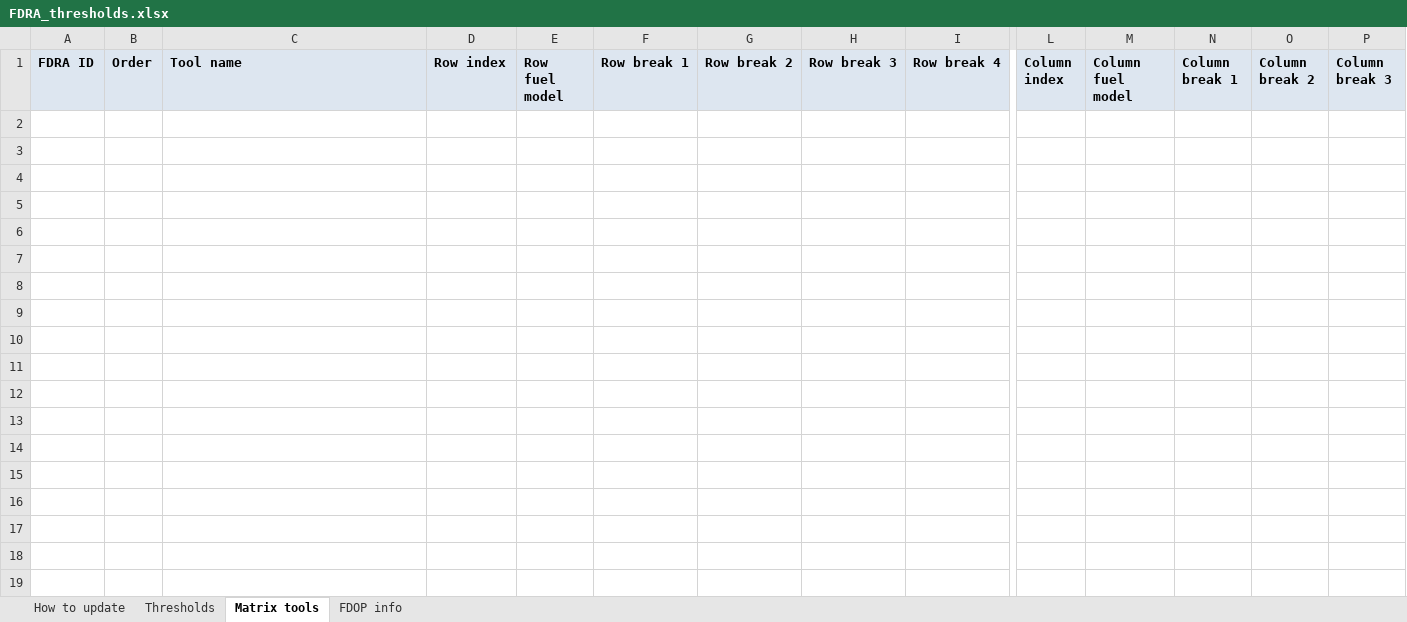
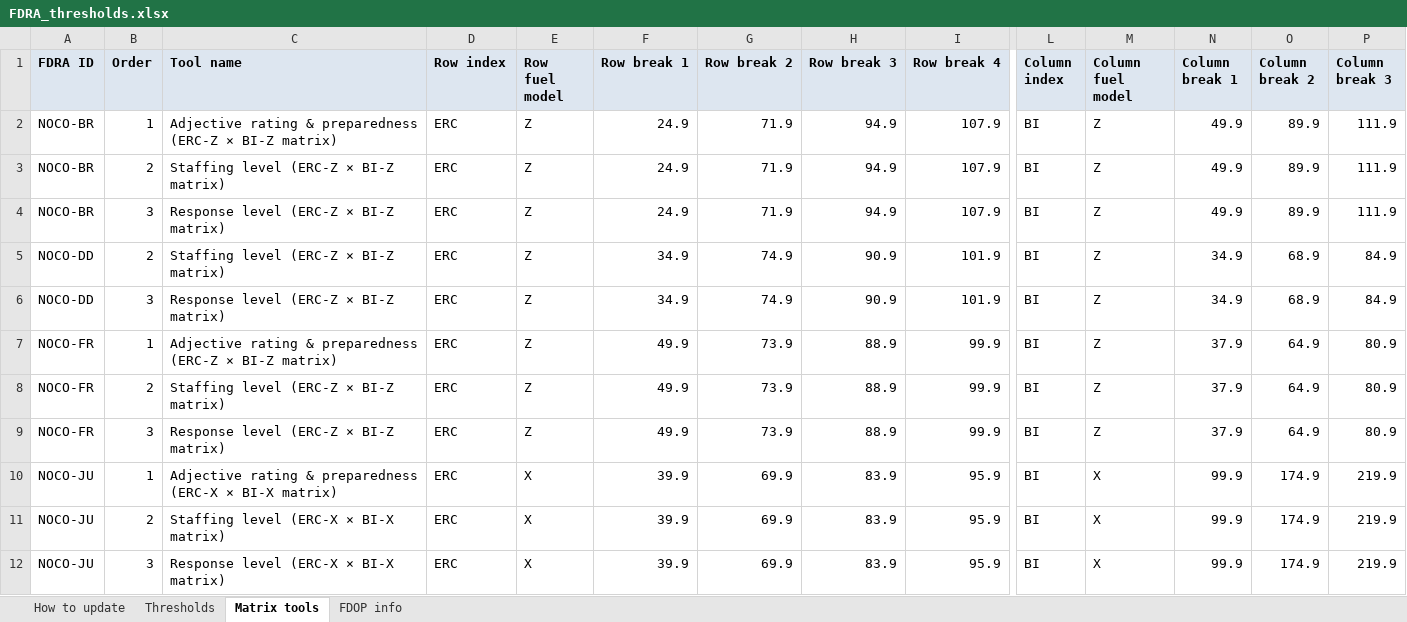
Before and after one commit to RaeRaeC/NOCO-fire-danger, an Excel workbook: site/thresholds/FDRA_thresholds.xlsx, sheet Matrix tools, drawn as a sheet; only a part is shown, gaps mark what is left out; values as stored, in another font and other column widths than the file's, no borders; rows hold the shown columns only; the diff names each change by its address in the sheet, - before the commit and + after, or states it on an @@ line.

```diff
--- a/site/thresholds/FDRA_thresholds.xlsx (sheet Matrix tools)
+++ b/site/thresholds/FDRA_thresholds.xlsx (sheet Matrix tools)
+row 2: NOCO-BR | 1 | Adjective rating & preparedness (ERC-Z × BI-Z matrix) | ERC | Z | 24.9 | 71.9 | 94.9 | 107.9 | BI | Z | 49.9 | 89.9 | 111.9
+row 3: NOCO-BR | 2 | Staffing level (ERC-Z × BI-Z matrix) | ERC | Z | 24.9 | 71.9 | 94.9 | 107.9 | BI | Z | 49.9 | 89.9 | 111.9
+row 4: NOCO-BR | 3 | Response level (ERC-Z × BI-Z matrix) | ERC | Z | 24.9 | 71.9 | 94.9 | 107.9 | BI | Z | 49.9 | 89.9 | 111.9
+row 5: NOCO-DD | 2 | Staffing level (ERC-Z × BI-Z matrix) | ERC | Z | 34.9 | 74.9 | 90.9 | 101.9 | BI | Z | 34.9 | 68.9 | 84.9
+row 6: NOCO-DD | 3 | Response level (ERC-Z × BI-Z matrix) | ERC | Z | 34.9 | 74.9 | 90.9 | 101.9 | BI | Z | 34.9 | 68.9 | 84.9
+row 7: NOCO-FR | 1 | Adjective rating & preparedness (ERC-Z × BI-Z matrix) | ERC | Z | 49.9 | 73.9 | 88.9 | 99.9 | BI | Z | 37.9 | 64.9 | 80.9
+row 8: NOCO-FR | 2 | Staffing level (ERC-Z × BI-Z matrix) | ERC | Z | 49.9 | 73.9 | 88.9 | 99.9 | BI | Z | 37.9 | 64.9 | 80.9
+row 9: NOCO-FR | 3 | Response level (ERC-Z × BI-Z matrix) | ERC | Z | 49.9 | 73.9 | 88.9 | 99.9 | BI | Z | 37.9 | 64.9 | 80.9
+row 10: NOCO-JU | 1 | Adjective rating & preparedness (ERC-X × BI-X matrix) | ERC | X | 39.9 | 69.9 | 83.9 | 95.9 | BI | X | 99.9 | 174.9 | 219.9
+row 11: NOCO-JU | 2 | Staffing level (ERC-X × BI-X matrix) | ERC | X | 39.9 | 69.9 | 83.9 | 95.9 | BI | X | 99.9 | 174.9 | 219.9
+row 12: NOCO-JU | 3 | Response level (ERC-X × BI-X matrix) | ERC | X | 39.9 | 69.9 | 83.9 | 95.9 | BI | X | 99.9 | 174.9 | 219.9
```
Also changed, not shown: sheet Thresholds, sheet FDOP info, 26 other files.
